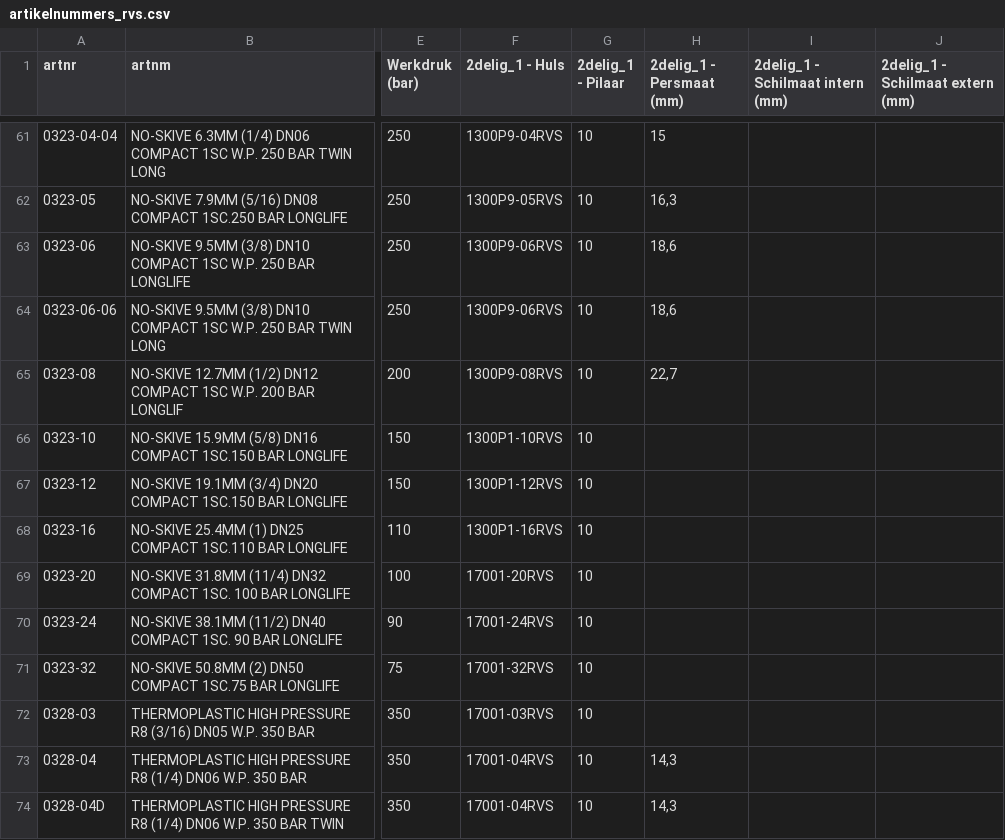
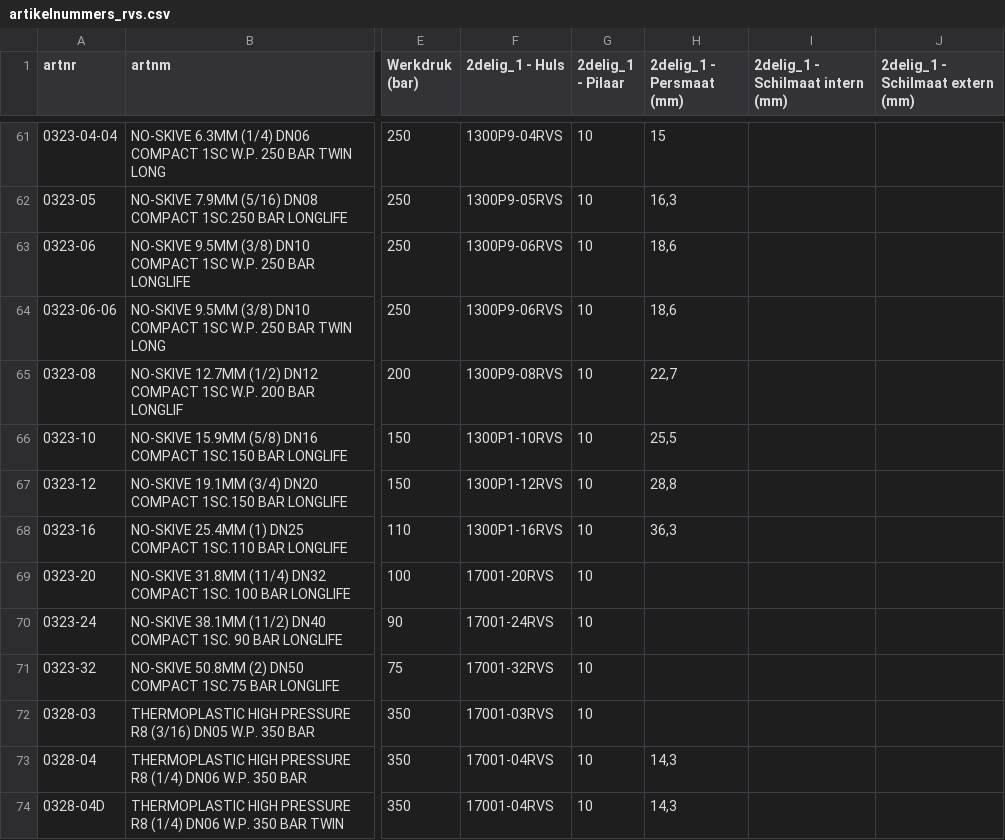
Before and after one commit to MadPatrick/Geeve_selectors, a CSV file: hoses/data/artikelnummers_rvs.csv, drawn as a sheet; only a part is shown, gaps mark what is left out; the diff names each change by its address in the sheet, - before the commit and + after, or states it on an @@ line.

```diff
--- a/hoses/data/artikelnummers_rvs.csv
+++ b/hoses/data/artikelnummers_rvs.csv
-H66 (2delig_1 - Persmaat (mm)): (empty)
+H66 (2delig_1 - Persmaat (mm)): 25,5
-H67 (2delig_1 - Persmaat (mm)): (empty)
+H67 (2delig_1 - Persmaat (mm)): 28,8
-H68 (2delig_1 - Persmaat (mm)): (empty)
+H68 (2delig_1 - Persmaat (mm)): 36,3
```
